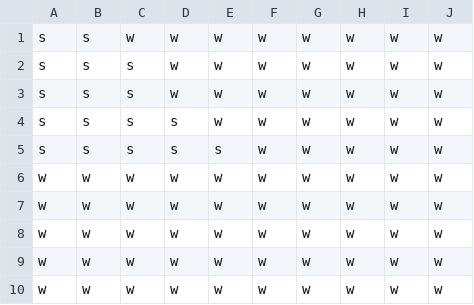
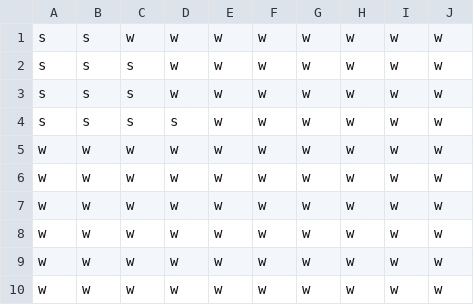
Before and after one commit to EmsWong/Battleship, a CSV file: map.csv, drawn as a sheet.

```diff
--- a/map.csv
+++ b/map.csv
@@ -4,3 +4,3 @@ s,s,s,w,w,w,w,w,w,w
 s,s,s,s,w,w,w,w,w,w
-s,s,s,s,s,w,w,w,w,w
+w,w,w,w,w,w,w,w,w,w
 w,w,w,w,w,w,w,w,w,w
```
Also changed, not shown: 1 other file.
